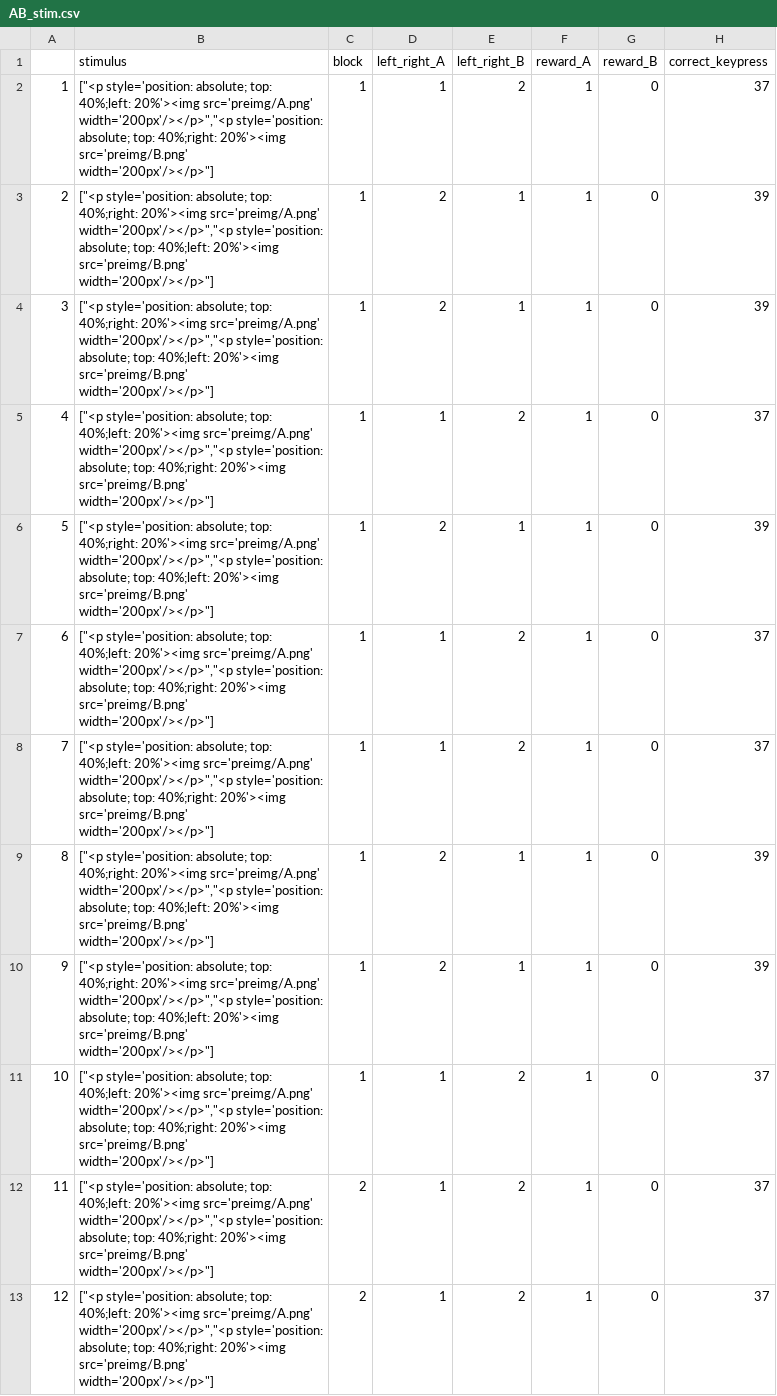
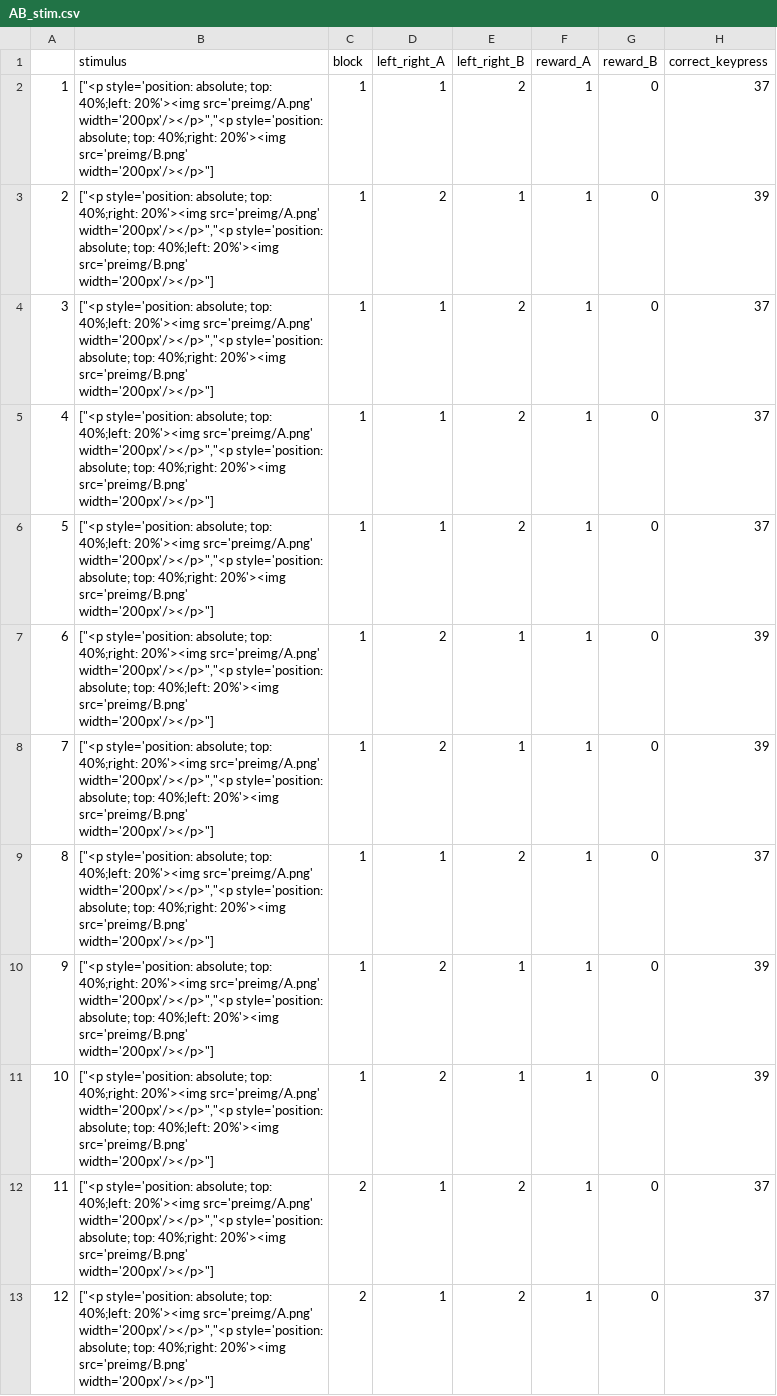
Before and after one commit to Takuto-Psych/Takuto-Psych.github.io, a CSV file: docs/post/2022-03-15-/AB_stim.csv, drawn as a sheet; only a part is shown; the diff covers the shown part only.

```diff
--- a/docs/post/2022-03-15-/AB_stim.csv
+++ b/docs/post/2022-03-15-/AB_stim.csv
@@ -3,10 +3,10 @@
 "2","[""<p style='position: absolute; top: 40%;right: 20%'><img src='preimg/A.png' width='200px'/></p>"",""<p style='position: absolute; top: 40%;left: 20%'><img src='preimg/B.png' width='200px'/></p>""]",1,2,1,1,0,"39"
-"3","[""<p style='position: absolute; top: 40%;right: 20%'><img src='preimg/A.png' width='200px'/></p>"",""<p style='position: absolute; top: 40%;left: 20%'><img src='preimg/B.png' width='200px'/></p>""]",1,2,1,1,0,"39"
+"3","[""<p style='position: absolute; top: 40%;left: 20%'><img src='preimg/A.png' width='200px'/></p>"",""<p style='position: absolute; top: 40%;right: 20%'><img src='preimg/B.png' width='200px'/></p>""]",1,1,2,1,0,"37"
 "4","[""<p style='position: absolute; top: 40%;left: 20%'><img src='preimg/A.png' width='200px'/></p>"",""<p style='position: absolute; top: 40%;right: 20%'><img src='preimg/B.png' width='200px'/></p>""]",1,1,2,1,0,"37"
-"5","[""<p style='position: absolute; top: 40%;right: 20%'><img src='preimg/A.png' width='200px'/></p>"",""<p style='position: absolute; top: 40%;left: 20%'><img src='preimg/B.png' width='200px'/></p>""]",1,2,1,1,0,"39"
-"6","[""<p style='position: absolute; top: 40%;left: 20%'><img src='preimg/A.png' width='200px'/></p>"",""<p style='position: absolute; top: 40%;right: 20%'><img src='preimg/B.png' width='200px'/></p>""]",1,1,2,1,0,"37"
-"7","[""<p style='position: absolute; top: 40%;left: 20%'><img src='preimg/A.png' width='200px'/></p>"",""<p style='position: absolute; top: 40%;right: 20%'><img src='preimg/B.png' width='200px'/></p>""]",1,1,2,1,0,"37"
-"8","[""<p style='position: absolute; top: 40%;right: 20%'><img src='preimg/A.png' width='200px'/></p>"",""<p style='position: absolute; top: 40%;left: 20%'><img src='preimg/B.png' width='200px'/></p>""]",1,2,1,1,0,"39"
+"5","[""<p style='position: absolute; top: 40%;left: 20%'><img src='preimg/A.png' width='200px'/></p>"",""<p style='position: absolute; top: 40%;right: 20%'><img src='preimg/B.png' width='200px'/></p>""]",1,1,2,1,0,"37"
+"6","[""<p style='position: absolute; top: 40%;right: 20%'><img src='preimg/A.png' width='200px'/></p>"",""<p style='position: absolute; top: 40%;left: 20%'><img src='preimg/B.png' width='200px'/></p>""]",1,2,1,1,0,"39"
+"7","[""<p style='position: absolute; top: 40%;right: 20%'><img src='preimg/A.png' width='200px'/></p>"",""<p style='position: absolute; top: 40%;left: 20%'><img src='preimg/B.png' width='200px'/></p>""]",1,2,1,1,0,"39"
+"8","[""<p style='position: absolute; top: 40%;left: 20%'><img src='preimg/A.png' width='200px'/></p>"",""<p style='position: absolute; top: 40%;right: 20%'><img src='preimg/B.png' width='200px'/></p>""]",1,1,2,1,0,"37"
 "9","[""<p style='position: absolute; top: 40%;right: 20%'><img src='preimg/A.png' width='200px'/></p>"",""<p style='position: absolute; top: 40%;left: 20%'><img src='preimg/B.png' width='200px'/></p>""]",1,2,1,1,0,"39"
-"10","[""<p style='position: absolute; top: 40%;left: 20%'><img src='preimg/A.png' width='200px'/></p>"",""<p style='position: absolute; top: 40%;right: 20%'><img src='preimg/B.png' width='200px'/></p>""]",1,1,2,1,0,"37"
+"10","[""<p style='position: absolute; top: 40%;right: 20%'><img src='preimg/A.png' width='200px'/></p>"",""<p style='position: absolute; top: 40%;left: 20%'><img src='preimg/B.png' width='200px'/></p>""]",1,2,1,1,0,"39"
 "11","[""<p style='position: absolute; top: 40%;left: 20%'><img src='preimg/A.png' width='200px'/></p>"",""<p style='position: absolute; top: 40%;right: 20%'><img src='preimg/B.png' width='200px'/></p>""]",2,1,2,1,0,"37"
```
Also changed, not shown: 8 edited cells elsewhere in this file, 9 other files.
